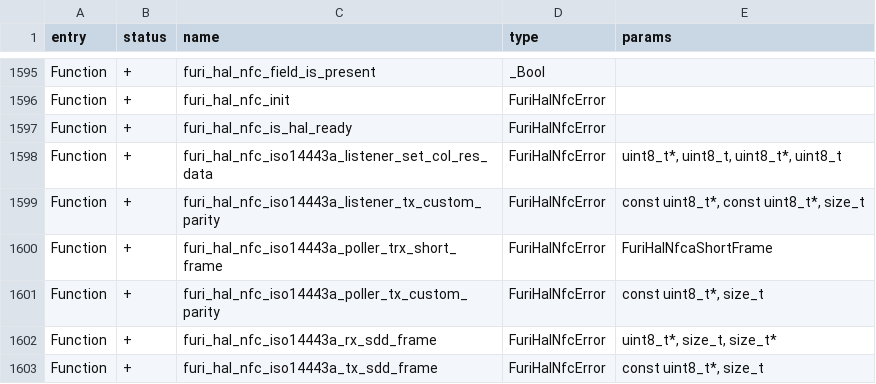
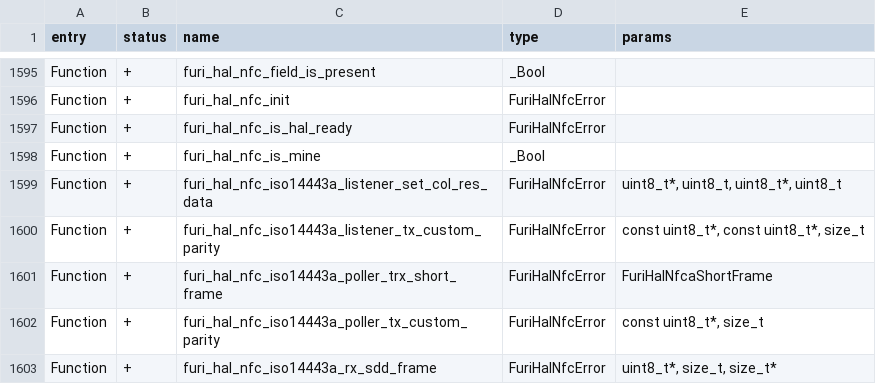
Before and after one commit to GthiN89/FuckingCheapFlipperZero-DIY-Flipper-zero-The-real-on, a CSV file: targets/f7/api_symbols.csv, drawn as a sheet; only a part is shown, gaps mark what is left out; the shorter side is filled out with more unchanged rows.

```diff
--- a/targets/f7/api_symbols.csv
+++ b/targets/f7/api_symbols.csv
@@ -1597,2 +1597,3 @@ Function,+,furi_hal_nfc_init,FuriHalNfcError,
 Function,+,furi_hal_nfc_is_hal_ready,FuriHalNfcError,
+Function,+,furi_hal_nfc_is_mine,_Bool,
 Function,+,furi_hal_nfc_iso14443a_listener_set_col_res_data,FuriHalNfcError,"uint8_t*, uint8_t, uint8_t*, uint8_t"
```
Also changed, not shown: 5 other files.
